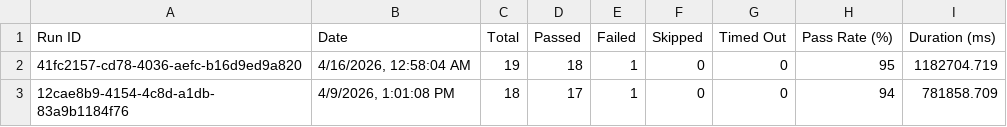
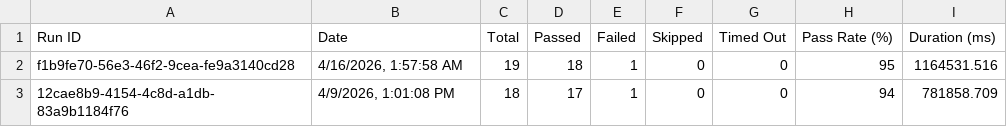
Before and after one commit to saira-uwc/asksam-playwright-reports, a CSV file: exports/all-runs-summary.csv, drawn as a sheet.

```diff
--- a/exports/all-runs-summary.csv
+++ b/exports/all-runs-summary.csv
@@ -1,3 +1,3 @@
 Run ID,Date,Total,Passed,Failed,Skipped,Timed Out,Pass Rate (%),Duration (ms)
-"41fc2157-cd78-4036-aefc-b16d9ed9a820","4/16/2026, 12:58:04 AM",19,18,1,0,0,95,1182704.719
+"f1b9fe70-56e3-46f2-9cea-fe9a3140cd28","4/16/2026, 1:57:58 AM",19,18,1,0,0,95,1164531.516
 "12cae8b9-4154-4c8d-a1db-83a9b1184f76","4/9/2026, 1:01:08 PM",18,17,1,0,0,94,781858.709
```
Also changed, not shown: exports/current-run.csv, 6 other files.
